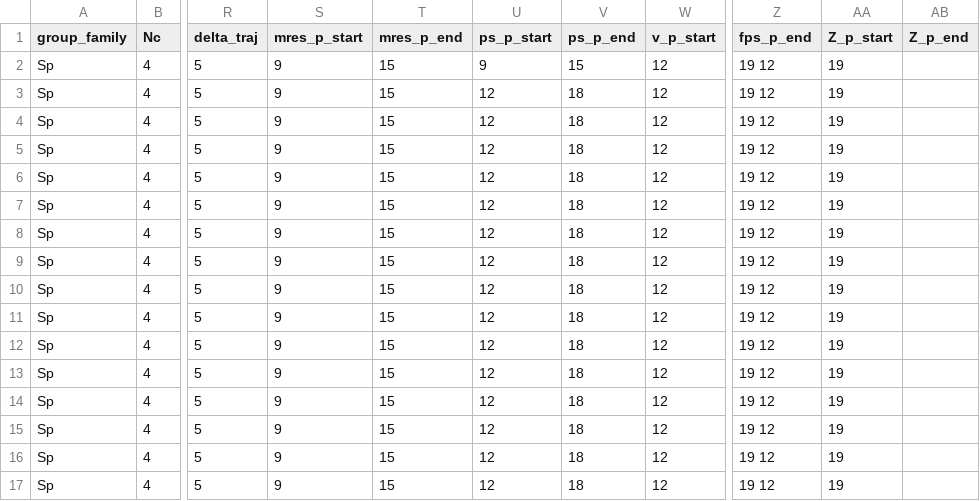
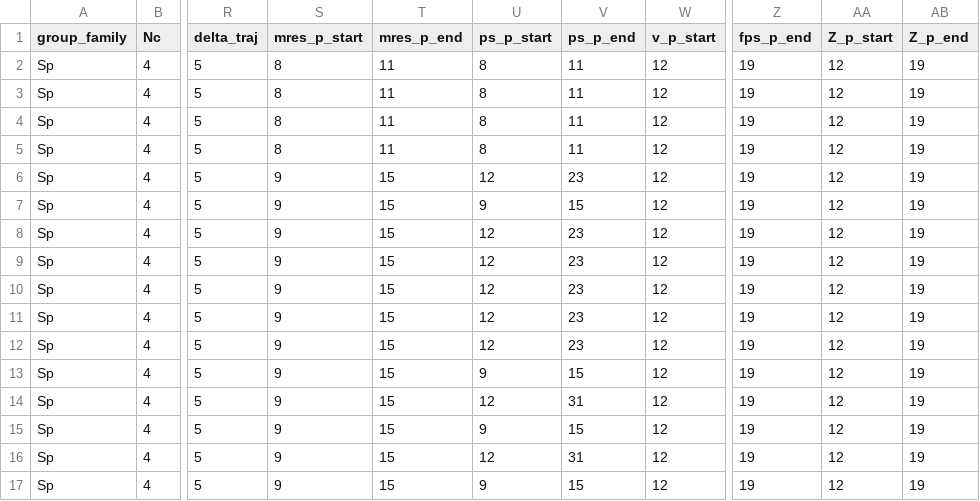
Before and after one commit to g-simonetti/DWF_workflow, a CSV file: metadata/finite-volume/ensembles.csv, drawn as a sheet; only a part is shown, gaps mark what is left out; the diff names each change by its address in the sheet, - before the commit and + after, or states it on an @@ line.

Commit message:
update fin vol metadata; repair wflow ordering

```diff
--- a/metadata/finite-volume/ensembles.csv
+++ b/metadata/finite-volume/ensembles.csv
-S2:S5 (mres_p_start): 9
+S2:S5 (mres_p_start): 8
-T2:T5 (mres_p_end): 15
+T2:T5 (mres_p_end): 11
-U2 (ps_p_start): 9
+U2 (ps_p_start): 8
-V2 (ps_p_end): 15
+V2 (ps_p_end): 11
-Z2:Z17 (fps_p_end): 19 12
+Z2:Z17 (fps_p_end): 19
-AA2:AA17 (Z_p_start): 19
+AA2:AA17 (Z_p_start): 12
-AB2:AB17 (Z_p_end): (empty)
+AB2:AB17 (Z_p_end): 19
-U3:U5 (ps_p_start): 12
+U3:U5 (ps_p_start): 8
-V3:V5 (ps_p_end): 18
+V3:V5 (ps_p_end): 11
-V6 (ps_p_end): 18
+V6 (ps_p_end): 23
-U7 (ps_p_start): 12
+U7 (ps_p_start): 9
-V7 (ps_p_end): 18
+V7 (ps_p_end): 15
-V8:V12 (ps_p_end): 18
+V8:V12 (ps_p_end): 23
-U13 (ps_p_start): 12
+U13 (ps_p_start): 9
-V13 (ps_p_end): 18
+V13 (ps_p_end): 15
-V14 (ps_p_end): 18
+V14 (ps_p_end): 31
-U15 (ps_p_start): 12
+U15 (ps_p_start): 9
-V15 (ps_p_end): 18
+V15 (ps_p_end): 15
-V16 (ps_p_end): 18
+V16 (ps_p_end): 31
-U17 (ps_p_start): 12
+U17 (ps_p_start): 9
-V17 (ps_p_end): 18
+V17 (ps_p_end): 15
```
Also changed, not shown: 1 other file.
